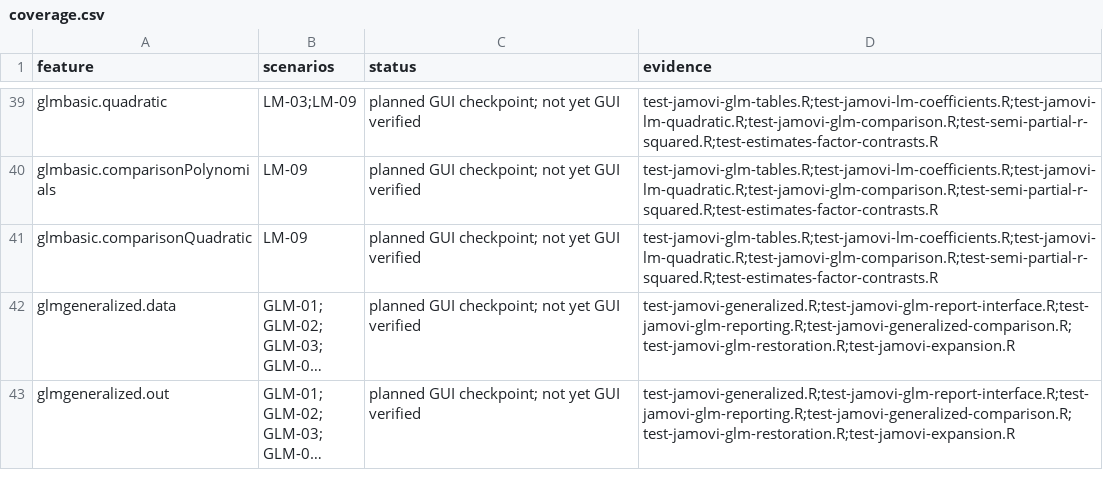
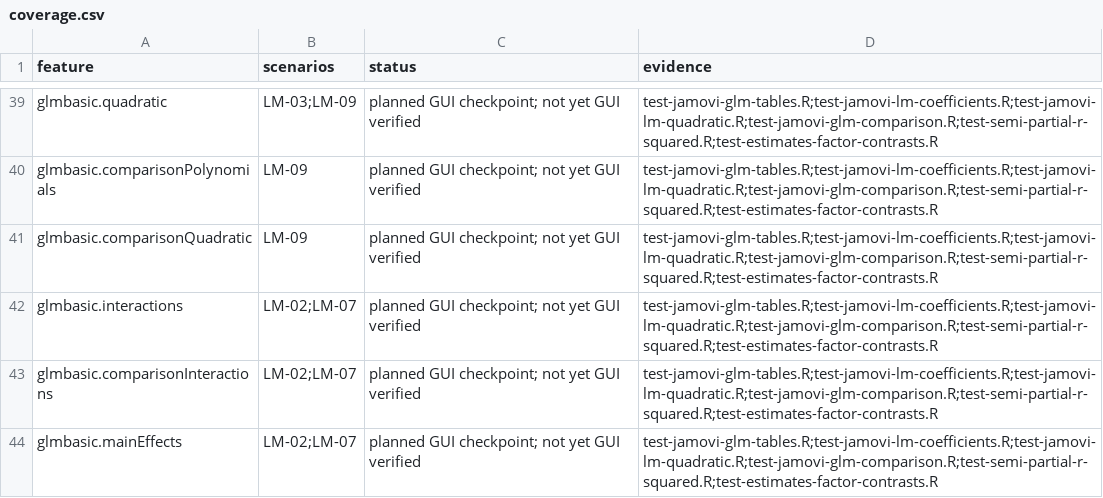
Before and after one commit to dustinfife/flexplot, a CSV file: dev/jamovi/e2e/artifacts/coverage.csv, drawn as a sheet; only a part is shown, gaps mark what is left out; the shorter side is filled out with more unchanged rows; long unchanged cells end in …; the diff covers the shown part only; the diff names each change by its address in the sheet, - before the commit and + after, or states it on an @@ line.

Commit message:
Add migrated interaction controls to jamovi LM and GLM

```diff
--- a/dev/jamovi/e2e/artifacts/coverage.csv
+++ b/dev/jamovi/e2e/artifacts/coverage.csv
+row 42: glmbasic.interactions | LM-02;LM-07 | planned GUI checkpoint; not yet GUI verified | test-jamovi-glm-tables.R;test-jamovi-lm-coefficients.R;test-jamovi-lm-quadratic.R;test-jamovi-glm-comparison.R;test-semi-partial-r-squared.R;test-estimates-factor-contrasts.R
+row 43: glmbasic.comparisonInteractions | LM-02;LM-07 | planned GUI checkpoint; not yet GUI verified | test-jamovi-glm-tables.R;test-jamovi-lm-coefficients.R;test-jamovi-lm-quadratic.R;test-jamovi-glm-comparison.R;test-semi-partial-r-squared.R;test-estimates-factor-contrasts.R
+row 44: glmbasic.mainEffects | LM-02;LM-07 | planned GUI checkpoint; not yet GUI verified | test-jamovi-glm-tables.R;test-jamovi-lm-coefficients.R;test-jamovi-lm-quadratic.R;test-jamovi-glm-comparison.R;test-semi-partial-r-squared.R;test-estimates-factor-contrasts.R
```
Also changed, not shown: 7 added rows elsewhere in this file, 18 other files.
